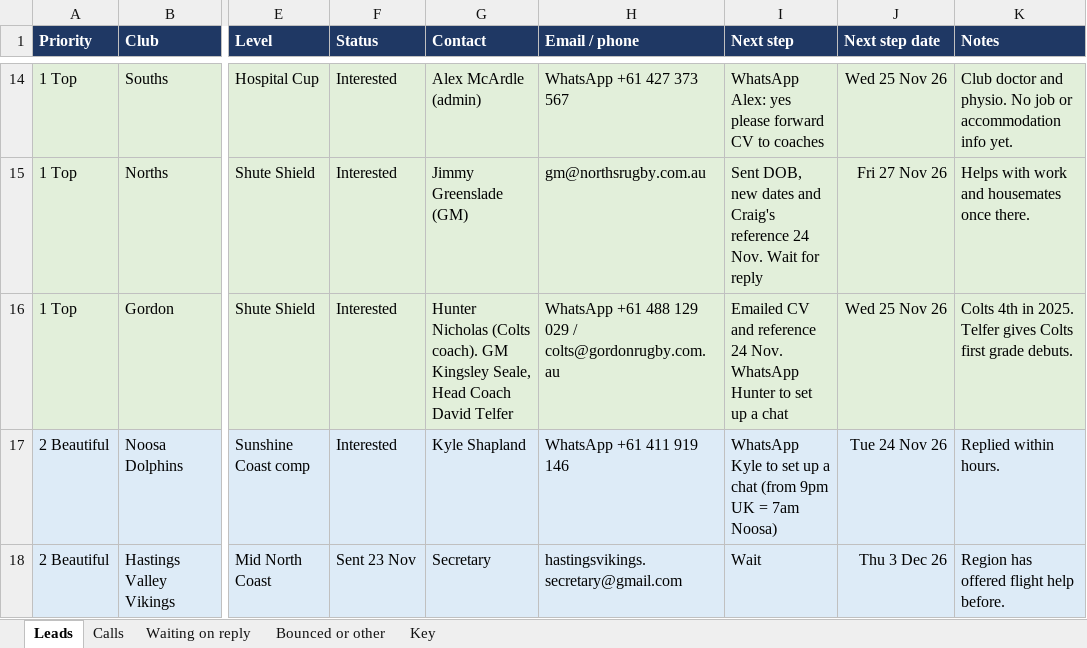
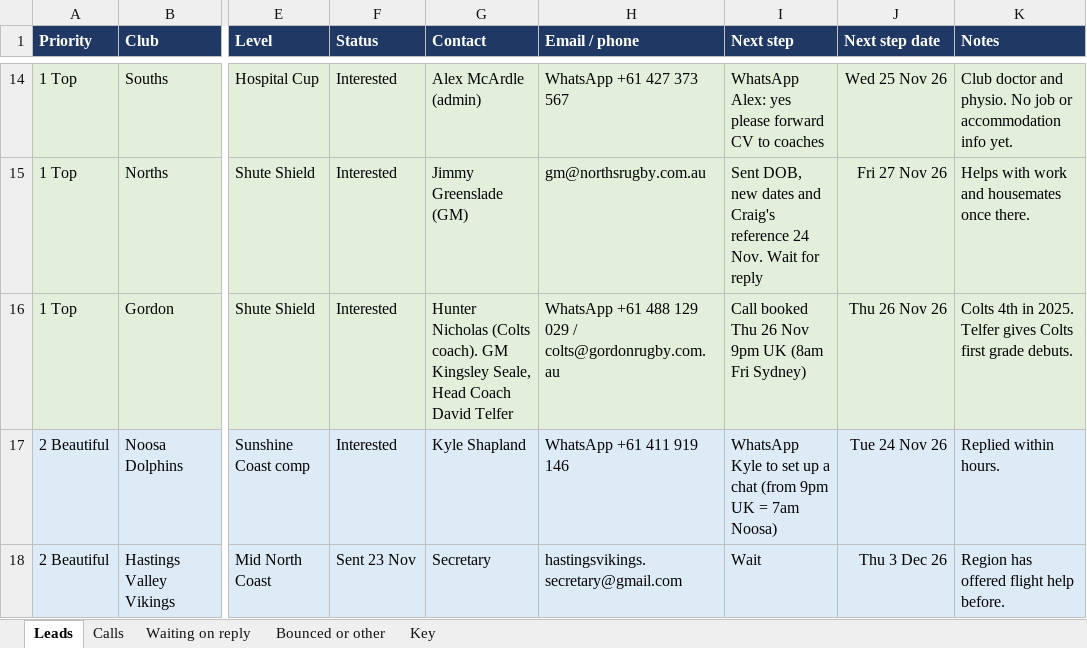
Before and after one commit to AliAljawabra/Daily, an Excel workbook: Rugby 2027 Tracker.xlsx, sheet Leads, drawn as a sheet; only a part is shown, gaps mark what is left out; values as stored, in another font and other column widths than the file's, no borders; the diff names each change by its address in the sheet, - before the commit and + after, or states it on an @@ line.

```diff
--- a/Rugby 2027 Tracker.xlsx (sheet Leads)
+++ b/Rugby 2027 Tracker.xlsx (sheet Leads)
-I16 (Next step): Emailed CV and reference 24 Nov. WhatsApp Hunter to set up a chat
+I16 (Next step): Call booked Thu 26 Nov 9pm UK (8am Fri Sydney)
-J16 (Next step date): Wed 25 Nov 26
+J16 (Next step date): Thu 26 Nov 26
```
Also changed, not shown: sheet Calls.
